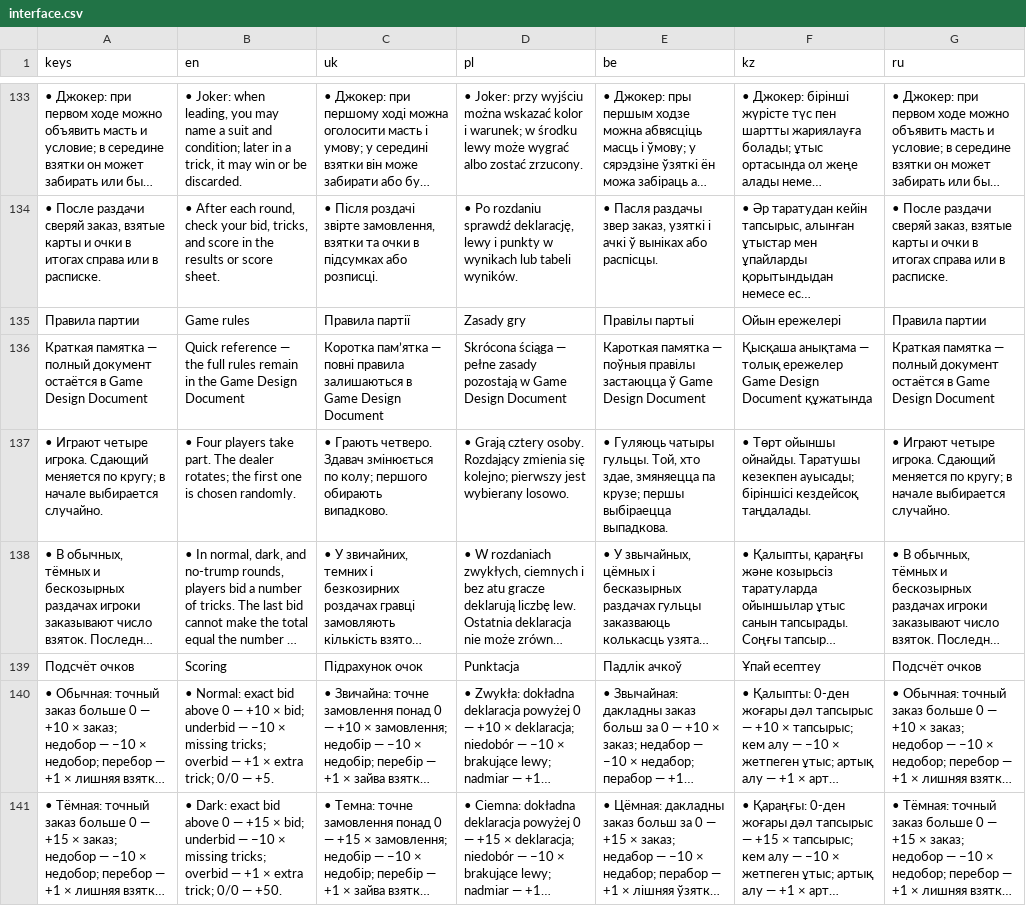
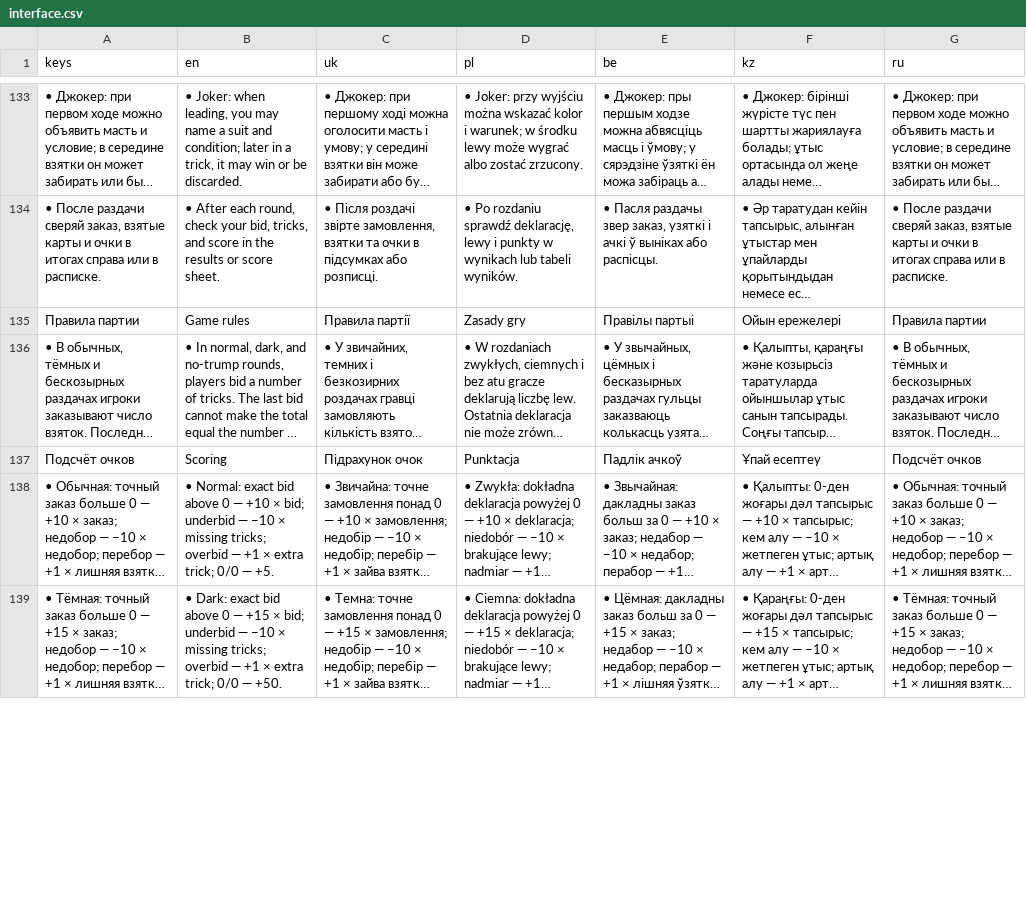
Before and after one commit to tv-bidosya/project-joker, a CSV file: Localization/interface.csv, drawn as a sheet; only a part is shown, gaps mark what is left out; long unchanged cells end in …; removed rows and columns are numbered as before the commit, all else as after; the diff covers the shown part only; the diff names each change by its address in the sheet, - before the commit and + after, or states it on an @@ line.

```diff
--- a/Localization/interface.csv
+++ b/Localization/interface.csv
-row 136: Краткая памятка — полный документ остаётся в Game Design Document | Quick reference — the full rules remain in the Game Design Document | Коротка пам’ятка — повні правила залишаються в Game Design Document | Skrócona ściąga — pełne zasady pozostają w Game Design Document | Кароткая памятка — поўныя правілы застаюцца ў Game Design Document | Қысқаша анықтама — толық ережелер Game Design Document құжатында | Краткая памятка — полный документ остаётся в Game Design Document
-row 137: • Играют четыре игрока. Сдающий меняется по кругу; в начале выбирается случайно. | • Four players take part. The dealer rotates; the first one is chosen randomly. | • Грають четверо. Здавач змінюється по колу; першого обирають випадково. | • Grają cztery osoby. Rozdający zmienia się kolejno; pierwszy jest wybierany losowo. | • Гуляюць чатыры гульцы. Той, хто здае, змяняецца па крузе; першы выбіраецца выпадкова. | • Төрт ойыншы ойнайды. Таратушы кезекпен ауысады; біріншісі кездейсоқ таңдалады. | • Играют четыре игрока. Сдающий меняется по кругу; в начале выбирается случайно.
```
Also changed, not shown: 5 added rows and 1 edited cell elsewhere in this file, Localization/table.csv, 42 other files.
